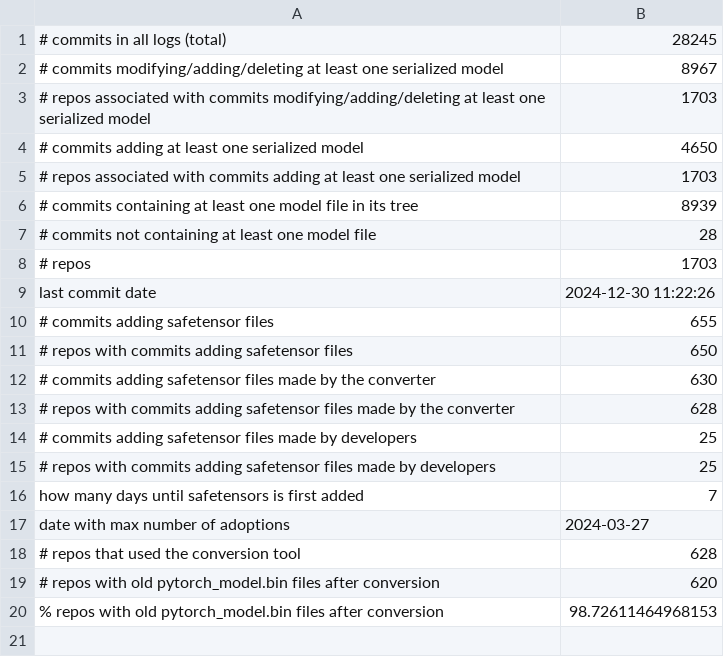
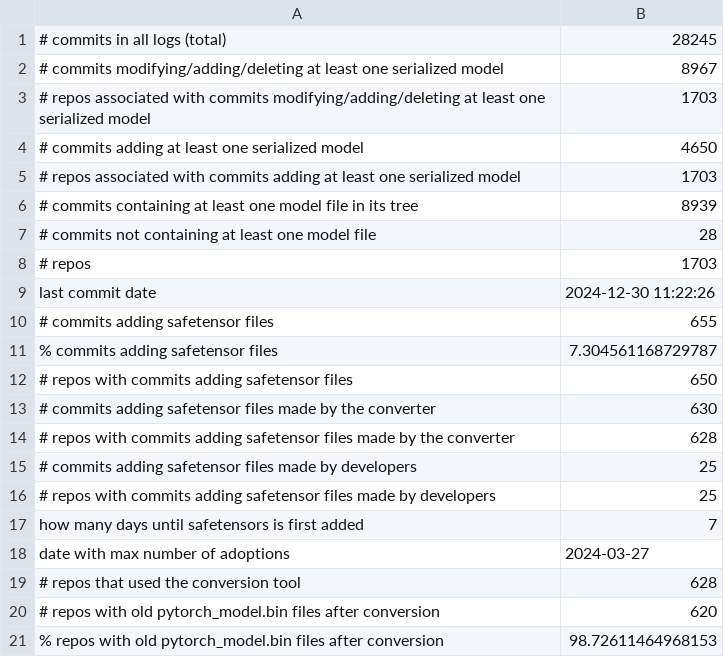
Before and after one commit to s2e-lab/model-evolution, a CSV file: results/rq1_dataset_stats_legacy.csv, drawn as a sheet.

```diff
--- a/results/rq1_dataset_stats_legacy.csv
+++ b/results/rq1_dataset_stats_legacy.csv
@@ -10,2 +10,3 @@ last commit date,2024-12-30 11:22:26
 # commits adding safetensor files,655
+% commits adding safetensor files,7.304561168729787
 # repos with commits adding safetensor files,650
```
Also changed, not shown: results/rq1_dataset_stats_both.csv, results/rq1_dataset_stats_recent.csv, 9 other files.
